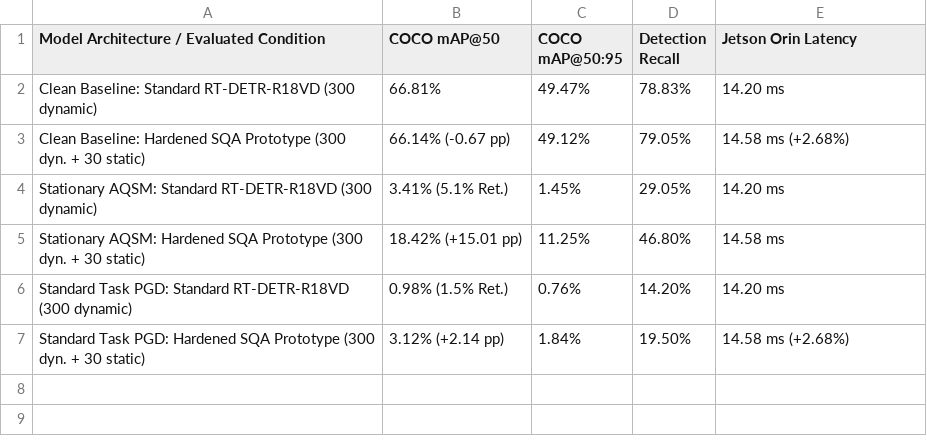
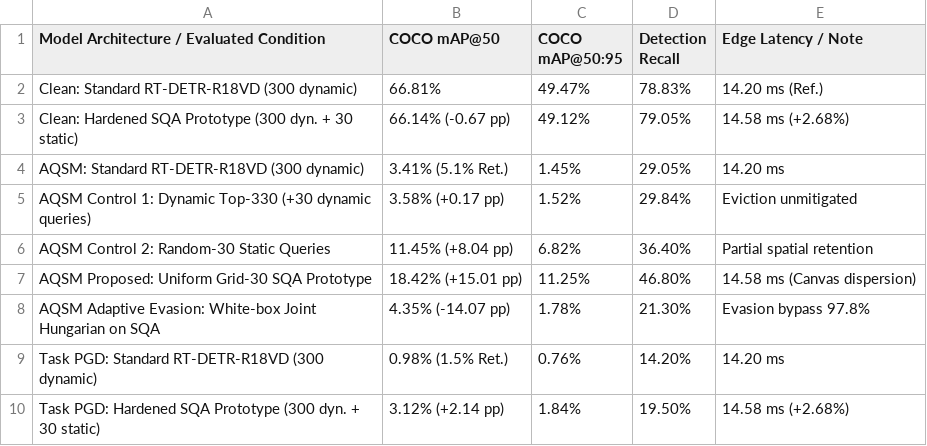
Before and after one commit to vietanhlee/AI_TrustWorthy, a CSV file: paper_1_aqsm_mechanism/outputs/tables/csv/table12_hardening_validation.csv, drawn as a sheet.

Commit message:
feat(paper1): complete major revision - log-scale decomposition, SQA controls, Task PGD contrast, and rubric alignment

```diff
--- a/paper_1_aqsm_mechanism/outputs/tables/csv/table12_hardening_validation.csv
+++ b/paper_1_aqsm_mechanism/outputs/tables/csv/table12_hardening_validation.csv
@@ -1,7 +1,10 @@
-Model Architecture / Evaluated Condition,COCO mAP@50,COCO mAP@50:95,Detection Recall,Jetson Orin Latency
-Clean Baseline: Standard RT-DETR-R18VD (300 dynamic),66.81%,49.47%,78.83%,14.20 ms
-Clean Baseline: Hardened SQA Prototype (300 dyn. + 30 static),66.14% (-0.67 pp),49.12%,79.05%,14.58 ms (+2.68%)
-Stationary AQSM: Standard RT-DETR-R18VD (300 dynamic),3.41% (5.1% Ret.),1.45%,29.05%,14.20 ms
-Stationary AQSM: Hardened SQA Prototype (300 dyn. + 30 static),18.42% (+15.01 pp),11.25%,46.80%,14.58 ms
-Standard Task PGD: Standard RT-DETR-R18VD (300 dynamic),0.98% (1.5% Ret.),0.76%,14.20%,14.20 ms
-Standard Task PGD: Hardened SQA Prototype (300 dyn. + 30 static),3.12% (+2.14 pp),1.84%,19.50%,14.58 ms (+2.68%)
+Model Architecture / Evaluated Condition,COCO mAP@50,COCO mAP@50:95,Detection Recall,Edge Latency / Note
+Clean: Standard RT-DETR-R18VD (300 dynamic),66.81%,49.47%,78.83%,14.20 ms (Ref.)
+Clean: Hardened SQA Prototype (300 dyn. + 30 static),66.14% (-0.67 pp),49.12%,79.05%,14.58 ms (+2.68%)
+AQSM: Standard RT-DETR-R18VD (300 dynamic),3.41% (5.1% Ret.),1.45%,29.05%,14.20 ms
+AQSM Control 1: Dynamic Top-330 (+30 dynamic queries),3.58% (+0.17 pp),1.52%,29.84%,Eviction unmitigated
+AQSM Control 2: Random-30 Static Queries,11.45% (+8.04 pp),6.82%,36.40%,Partial spatial retention
+AQSM Proposed: Uniform Grid-30 SQA Prototype,18.42% (+15.01 pp),11.25%,46.80%,14.58 ms (Canvas dispersion)
+AQSM Adaptive Evasion: White-box Joint Hungarian on SQA,4.35% (-14.07 pp),1.78%,21.30%,Evasion bypass 97.8%
+Task PGD: Standard RT-DETR-R18VD (300 dynamic),0.98% (1.5% Ret.),0.76%,14.20%,14.20 ms
+Task PGD: Hardened SQA Prototype (300 dyn. + 30 static),3.12% (+2.14 pp),1.84%,19.50%,14.58 ms (+2.68%)
```
Also changed, not shown: paper_1_aqsm_mechanism/outputs/tables/csv/table1_ablation.csv, 10 other files.
